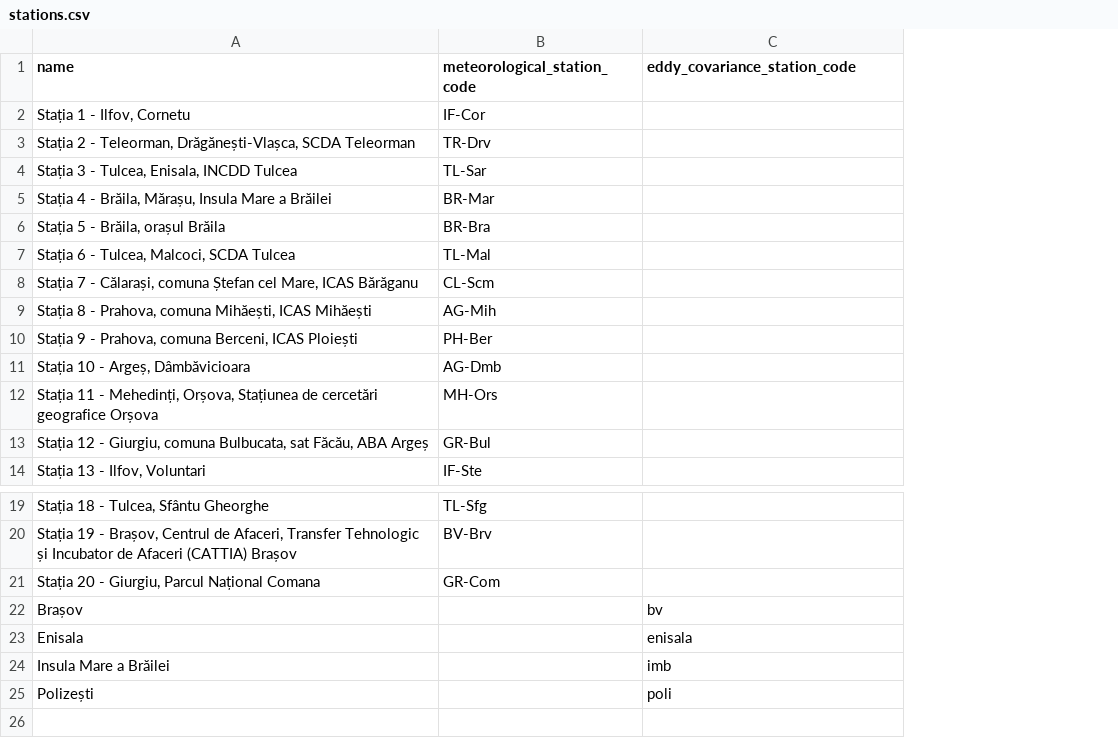
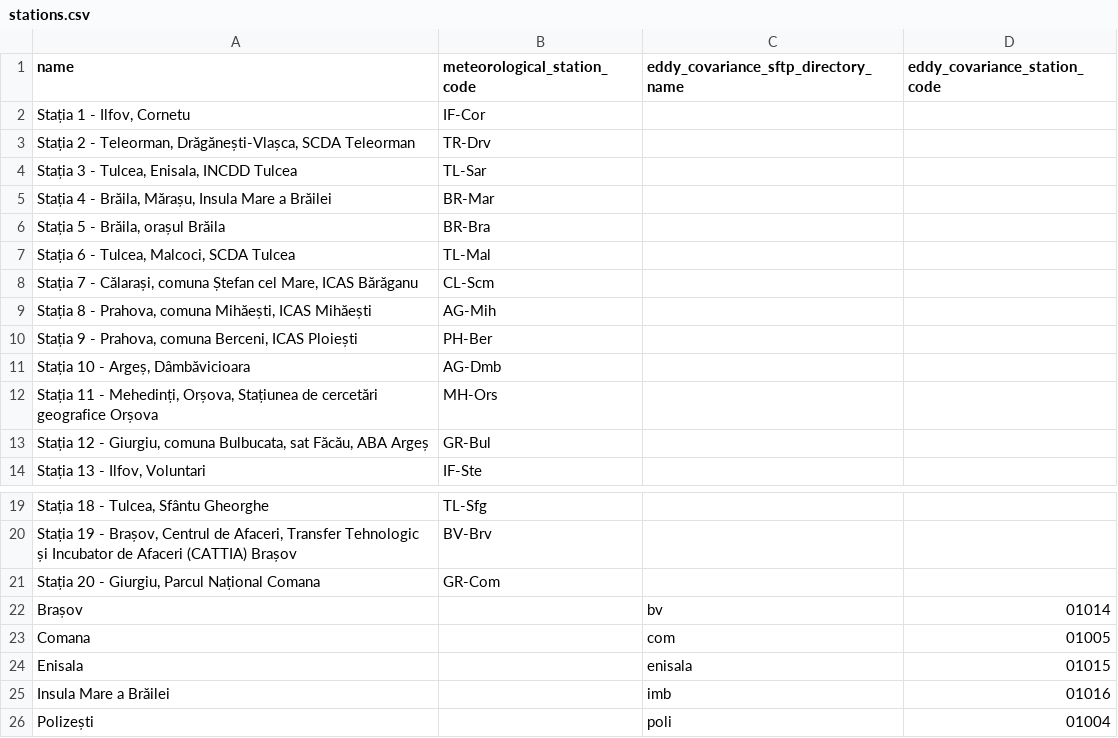
Before and after one commit to GabrielMajeri/lifewatch-romania, a CSV file: seed_data/stations.csv, drawn as a sheet; only a part is shown, gaps mark what is left out; the diff names each change by its address in the sheet, - before the commit and + after, or states it on an @@ line.

Commit message:
Update eddy covariance ingestion code to new architecture

```diff
--- a/seed_data/stations.csv
+++ b/seed_data/stations.csv
+column D (eddy_covariance_station_code), row 22: 01014; rows 24-26: 01015 | 01016 | 01004
-C1: eddy_covariance_station_code
+C1: eddy_covariance_sftp_directory_name
+row 23: Comana |  | com | 01005
```
Also changed, not shown: 9 other files.
